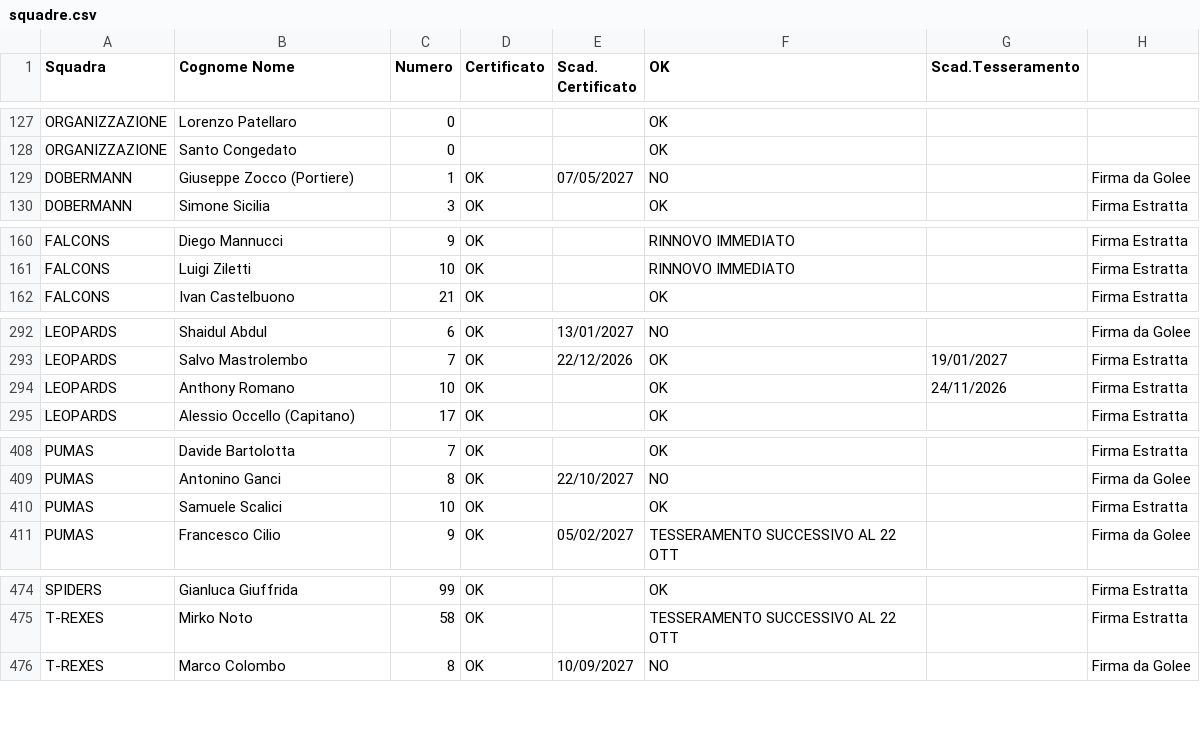
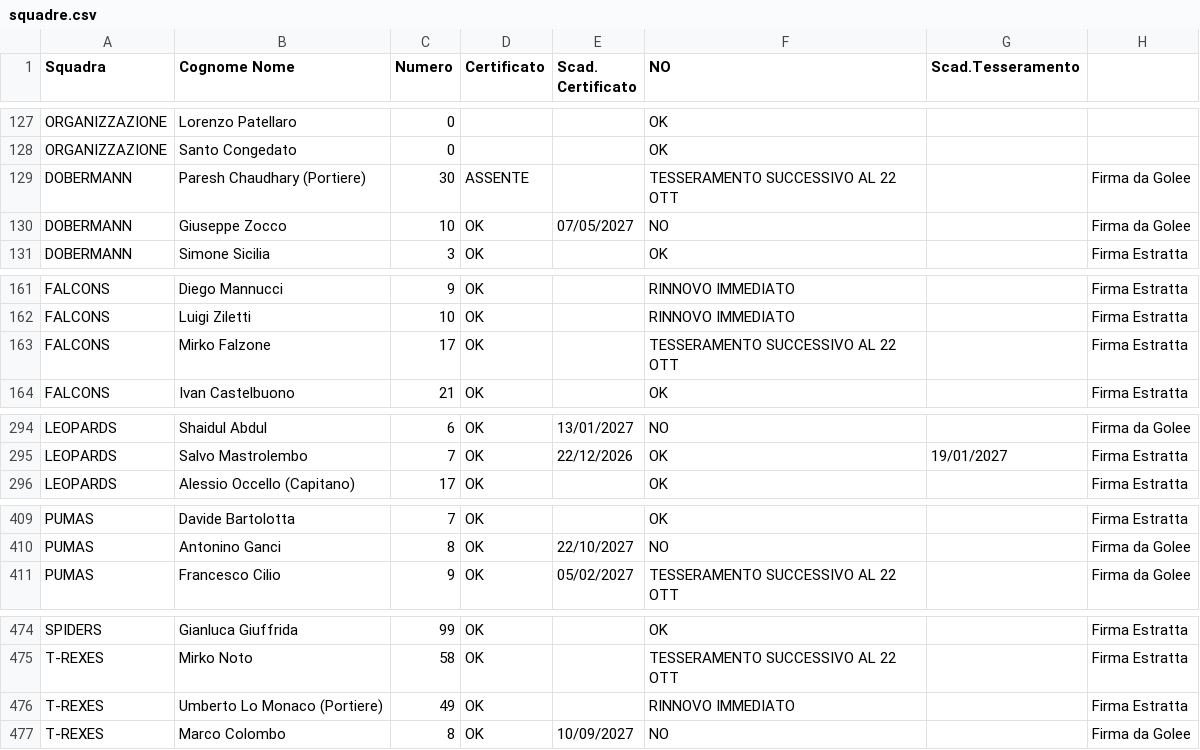
Before and after one commit to lorenzopatellaro17-ui/liste-torneo, a CSV file: squadre.csv, drawn as a sheet; only a part is shown, gaps mark what is left out; the diff covers the shown part only.

Commit message:
Add files via upload

```diff
--- a/squadre.csv
+++ b/squadre.csv
@@ -1 +1 @@
-Squadra,Cognome Nome,Numero,Certificato,Scad. Certificato,OK,Scad.Tesseramento,
+Squadra,Cognome Nome,Numero,Certificato,Scad. Certificato,NO,Scad.Tesseramento,
@@ -128,3 +128,4 @@ ORGANIZZAZIONE,Lorenzo Patellaro,0,,,OK,,
 ORGANIZZAZIONE,Santo Congedato,0,,,OK,,
-DOBERMANN,Giuseppe Zocco (Portiere),1,OK,07/05/2027,NO,,Firma da Golee
+DOBERMANN,Paresh Chaudhary (Portiere),30,ASSENTE,,TESSERAMENTO SUCCESSIVO AL 22 OTT,,Firma da Golee
+DOBERMANN,Giuseppe Zocco,10,OK,07/05/2027,NO,,Firma da Golee
 DOBERMANN,Simone Sicilia,3,OK,,OK,,Firma Estratta
@@ -161,2 +162,3 @@ FALCONS ,Diego Mannucci,9,OK,,RINNOVO IMMEDIATO,,Firma Estratta
 FALCONS ,Luigi Ziletti,10,OK,,RINNOVO IMMEDIATO,,Firma Estratta
+FALCONS ,Mirko Falzone,17,OK,,TESSERAMENTO SUCCESSIVO AL 22 OTT,,Firma Estratta
 FALCONS ,Ivan Castelbuono,21,OK,,OK,,Firma Estratta
@@ -293,3 +295,2 @@ LEOPARDS,Shaidul Abdul,6,OK,13/01/2027,NO,,Firma da Golee
 LEOPARDS,Salvo Mastrolembo,7,OK,22/12/2026,OK,19/01/2027,Firma Estratta
-LEOPARDS,Anthony Romano,10,OK,,OK,24/11/2026,Firma Estratta
 LEOPARDS,Alessio Occello (Capitano),17,OK,,OK,,Firma Estratta
@@ -409,3 +410,2 @@ PUMAS,Davide Bartolotta,7,OK,,OK,,Firma Estratta
 PUMAS,Antonino Ganci,8,OK,22/10/2027,NO,,Firma da Golee
-PUMAS,Samuele Scalici,10,OK,,OK,,Firma Estratta
 PUMAS,Francesco Cilio,9,OK,05/02/2027,TESSERAMENTO SUCCESSIVO AL 22 OTT,,Firma da Golee
@@ -475,2 +475,3 @@ SPIDERS,Gianluca Giuffrida,99,OK,,OK,,Firma Estratta
 T-REXES,Mirko Noto,58,OK,,TESSERAMENTO SUCCESSIVO AL 22 OTT,,Firma Estratta
+T-REXES,Umberto Lo Monaco (Portiere),49,OK,,RINNOVO IMMEDIATO,,Firma Estratta
 T-REXES,Marco Colombo,8,OK,10/09/2027,NO,,Firma da Golee
```
Also changed, not shown: 8 edited cells elsewhere in this file.
